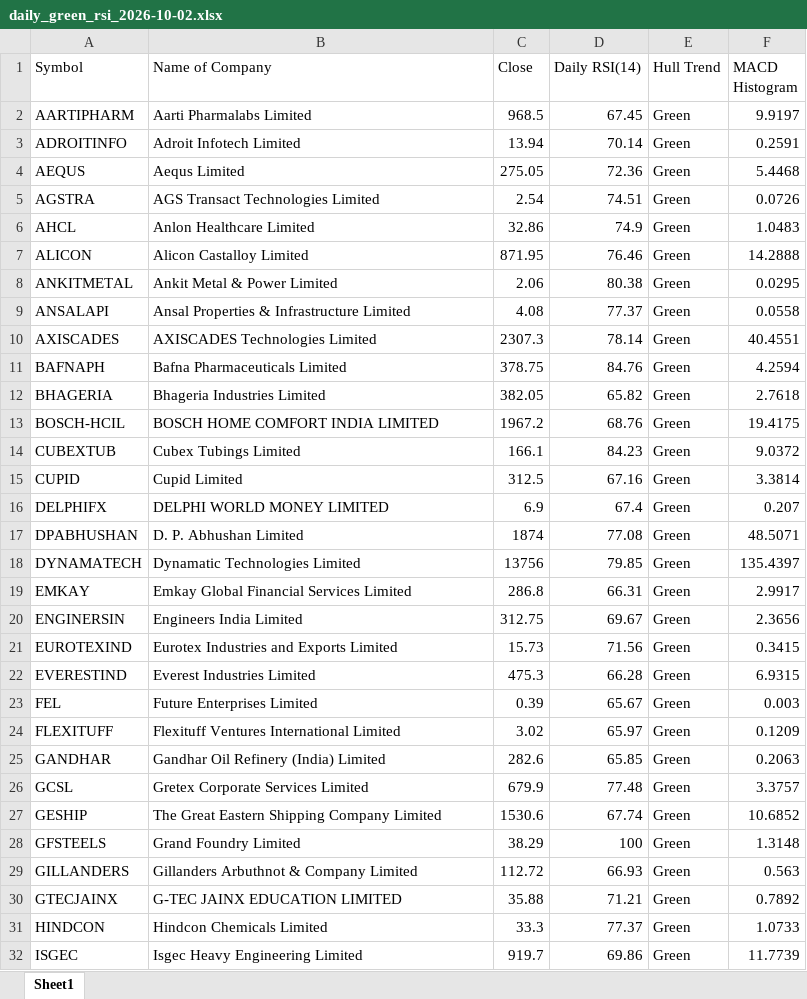
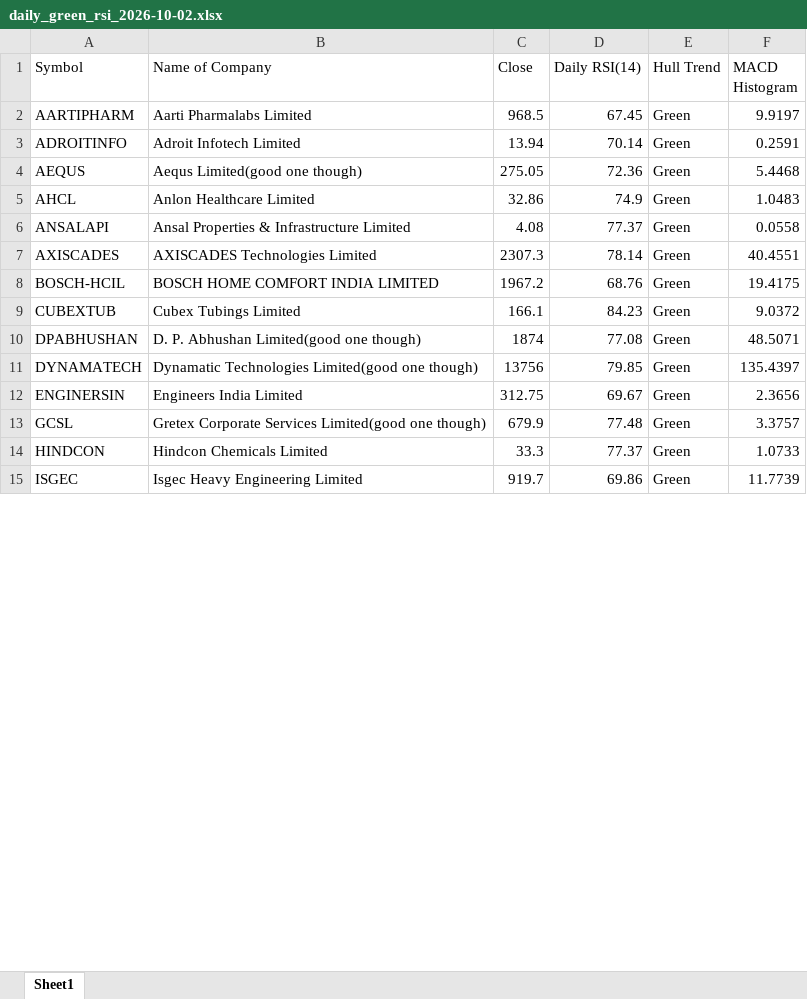
Before and after one commit to ilyasmohd/simple_stock_scanner, an Excel workbook: daily_nse_scans_alerts/daily_green_rsi_2026-10-02.xlsx, sheet Sheet1, drawn as a sheet; only a part is shown; values as stored, in another font and other column widths than the file's, no cell formats; removed rows and columns are numbered as before the commit, all else as after; the diff covers the shown part only; the diff names each change by its address in the sheet, - before the commit and + after, or states it on an @@ line.

```diff
--- a/daily_nse_scans_alerts/daily_green_rsi_2026-10-02.xlsx (sheet Sheet1)
+++ b/daily_nse_scans_alerts/daily_green_rsi_2026-10-02.xlsx (sheet Sheet1)
-B4 (Name of Company): Aequs Limited
+B4 (Name of Company): Aequs Limited(good one though)
-row 5: AGSTRA | AGS Transact Technologies Limited | 2.54 | 74.51 | Green | 0.0726
-row 7: ALICON | Alicon Castalloy Limited | 871.95 | 76.46 | Green | 14.2888
-row 8: ANKITMETAL | Ankit Metal & Power Limited | 2.06 | 80.38 | Green | 0.0295
-row 11: BAFNAPH | Bafna Pharmaceuticals Limited | 378.75 | 84.76 | Green | 4.2594
-row 12: BHAGERIA | Bhageria Industries Limited | 382.05 | 65.82 | Green | 2.7618
-row 15: CUPID | Cupid Limited | 312.5 | 67.16 | Green | 3.3814
-row 16: DELPHIFX | DELPHI WORLD MONEY LIMITED | 6.9 | 67.4 | Green | 0.207
-B10 (Name of Company): D. P. Abhushan Limited
+B10 (Name of Company): D. P. Abhushan Limited(good one though)
-B11 (Name of Company): Dynamatic Technologies Limited
+B11 (Name of Company): Dynamatic Technologies Limited(good one though)
-row 19: EMKAY | Emkay Global Financial Services Limited | 286.8 | 66.31 | Green | 2.9917
-row 21: EUROTEXIND | Eurotex Industries and Exports Limited | 15.73 | 71.56 | Green | 0.3415
-row 22: EVERESTIND | Everest Industries Limited | 475.3 | 66.28 | Green | 6.9315
-row 23: FEL | Future Enterprises Limited | 0.39 | 65.67 | Green | 0.003
-row 24: FLEXITUFF | Flexituff Ventures International Limited | 3.02 | 65.97 | Green | 0.1209
-row 25: GANDHAR | Gandhar Oil Refinery (India) Limited | 282.6 | 65.85 | Green | 0.2063
-B13 (Name of Company): Gretex Corporate Services Limited
+B13 (Name of Company): Gretex Corporate Services Limited(good one though)
-row 27: GESHIP | The Great Eastern Shipping Company Limited | 1530.6 | 67.74 | Green | 10.6852
-row 28: GFSTEELS | Grand Foundry Limited | 38.29 | 100 | Green | 1.3148
-row 29: GILLANDERS | Gillanders Arbuthnot & Company Limited | 112.72 | 66.93 | Green | 0.563
-row 30: GTECJAINX | G-TEC JAINX EDUCATION LIMITED | 35.88 | 71.21 | Green | 0.7892
```
Also changed, not shown: 12 removed rows and 13 edited cells elsewhere in this sheet, cell formats, daily_nse_scans_alerts/daily_green_rsi_2026-10-04.xlsx, 10 other files.
